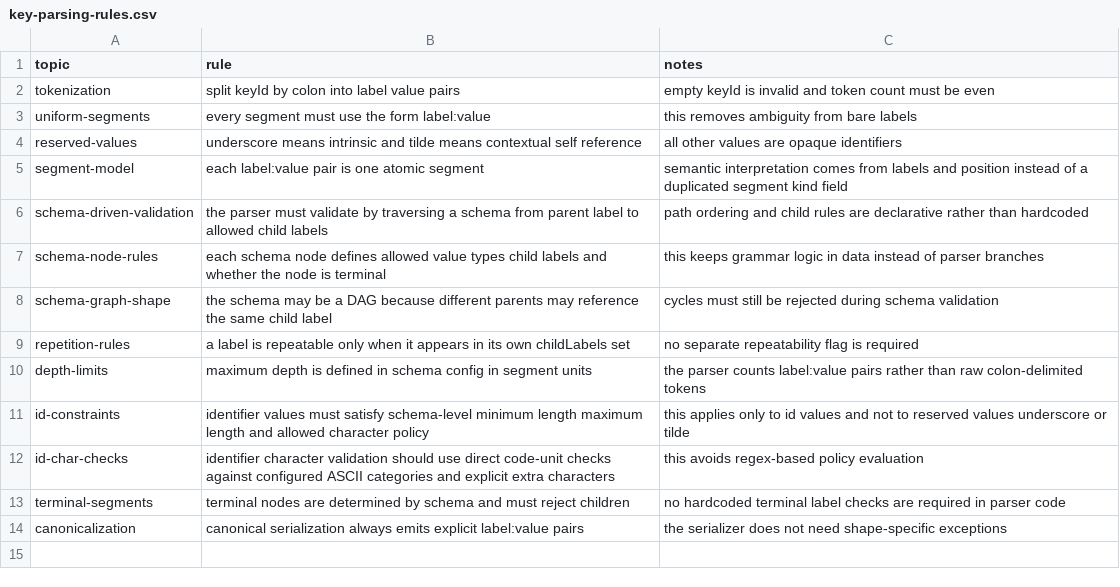
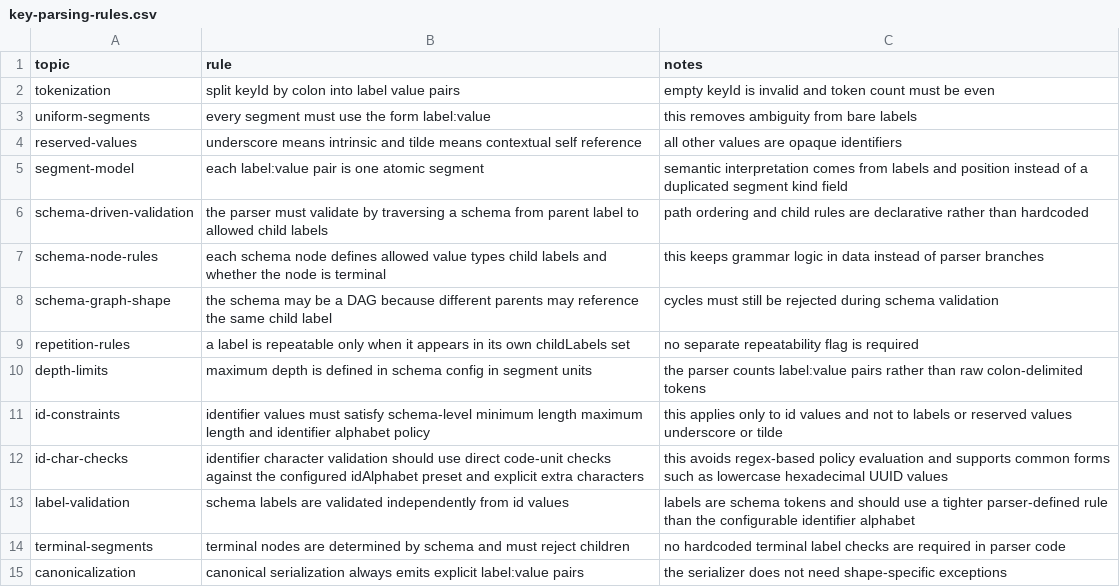
Before and after one commit to flarebyte/beaming_yggdrasil_key, a CSV file: doc/design-meta/examples/key-parsing-rules.csv, drawn as a sheet.

Commit message:
Updated the design source and regenerated the rendered spec.

```diff
--- a/doc/design-meta/examples/key-parsing-rules.csv
+++ b/doc/design-meta/examples/key-parsing-rules.csv
@@ -10,4 +10,5 @@ repetition-rules,a label is repeatable only when it appears in its own childLabe
 depth-limits,maximum depth is defined in schema config in segment units,the parser counts label:value pairs rather than raw colon-delimited tokens
-id-constraints,identifier values must satisfy schema-level minimum length maximum length and allowed character policy,this applies only to id values and not to reserved values underscore or tilde
-id-char-checks,identifier character validation should use direct code-unit checks against configured ASCII categories and explicit extra characters,this avoids regex-based policy evaluation
+id-constraints,identifier values must satisfy schema-level minimum length maximum length and identifier alphabet policy,this applies only to id values and not to labels or reserved values underscore or tilde
+id-char-checks,identifier character validation should use direct code-unit checks against the configured idAlphabet preset and explicit extra characters,this avoids regex-based policy evaluation and supports common forms such as lowercase hexadecimal UUID values
+label-validation,schema labels are validated independently from id values,labels are schema tokens and should use a tighter parser-defined rule than the configurable identifier alphabet
 terminal-segments,terminal nodes are determined by schema and must reject children,no hardcoded terminal label checks are required in parser code
```
Also changed, not shown: 3 other files.
